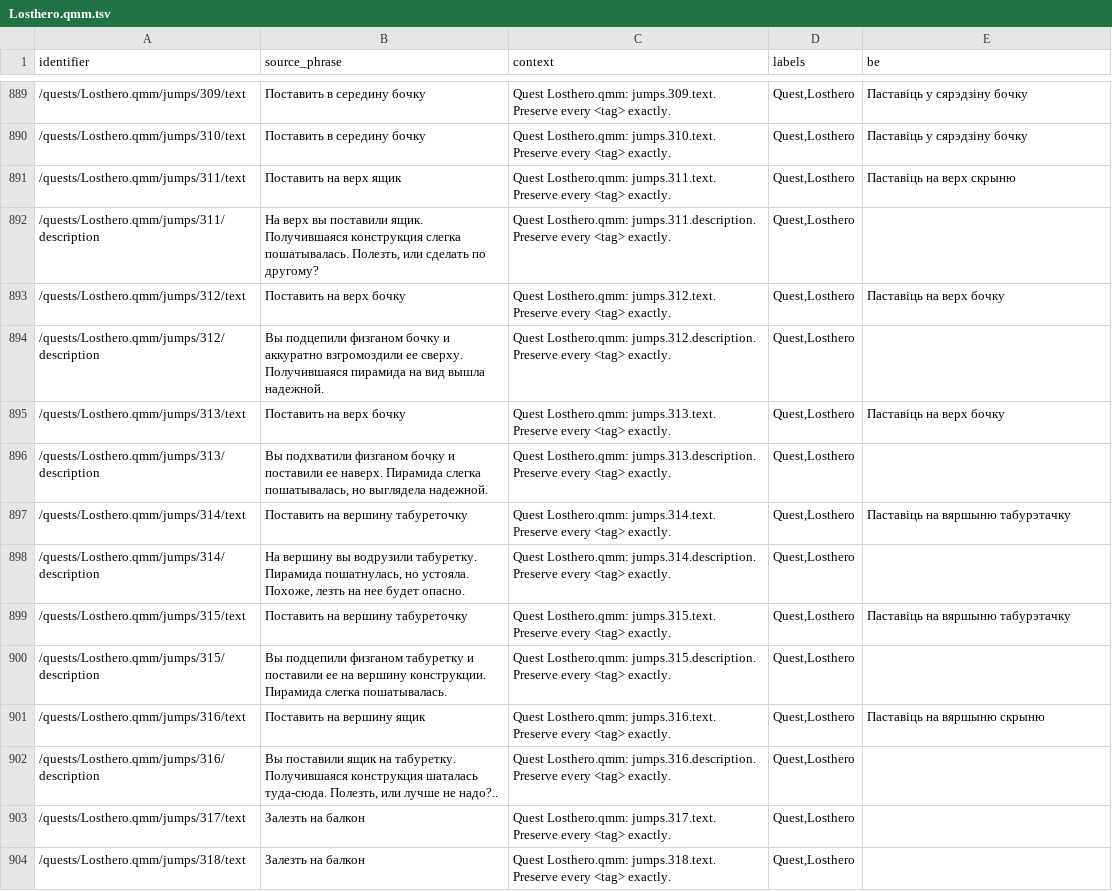
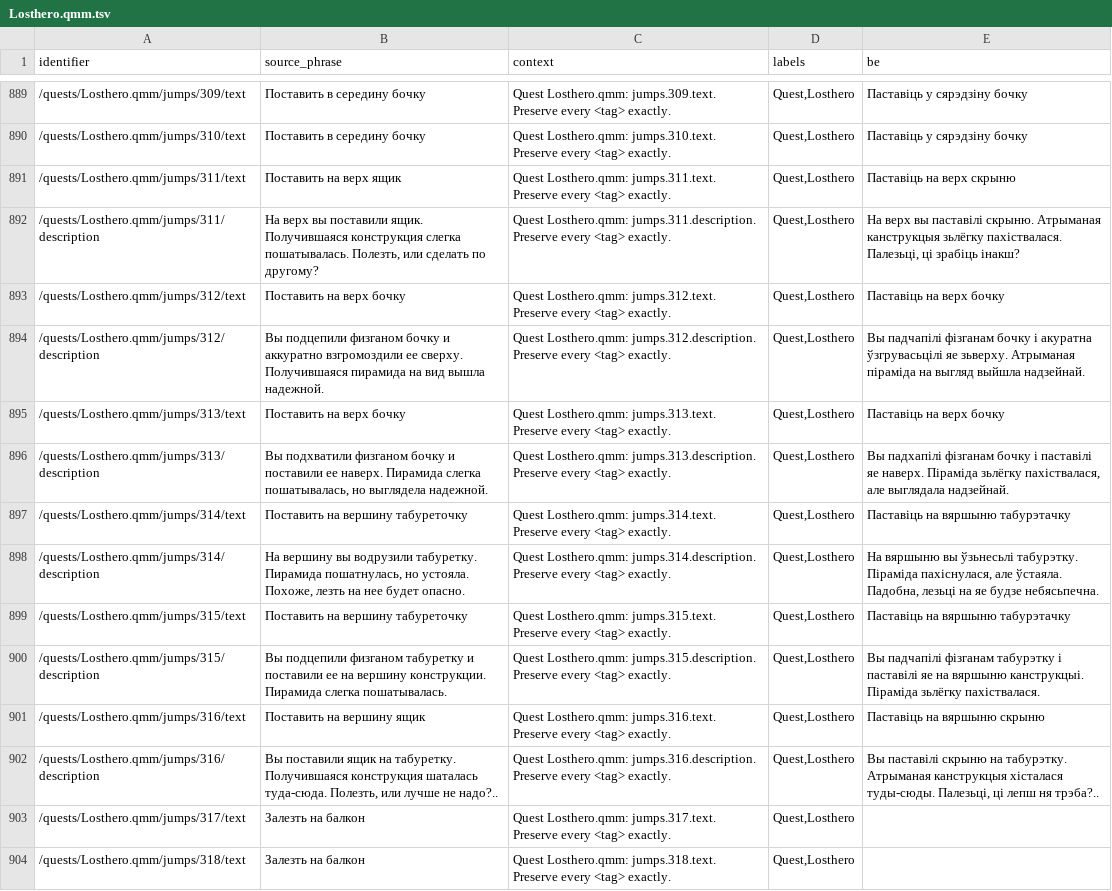
Before and after one commit to siarhei-zavadski/space-rangers-be-translation, a TSV file: corpus/quests/Losthero.qmm.tsv, drawn as a sheet; only a part is shown, gaps mark what is left out; the diff names each change by its address in the sheet, - before the commit and + after, or states it on an @@ line.

```diff
--- a/corpus/quests/Losthero.qmm.tsv
+++ b/corpus/quests/Losthero.qmm.tsv
-E892 (be): (empty)
+E892 (be): На верх вы паставілі скрыню. Атрыманая канструкцыя зьлёгку пахіствалася. Палезьці, ці зрабіць інакш?
-E894 (be): (empty)
+E894 (be): Вы падчапілі фізганам бочку і акуратна ўзгрувасьцілі яе зьверху. Атрыманая піраміда на выгляд выйшла надзейнай.
-E896 (be): (empty)
+E896 (be): Вы падхапілі фізганам бочку і паставілі яе наверх. Піраміда зьлёгку пахіствалася, але выглядала надзейнай.
-E898 (be): (empty)
+E898 (be): На вяршыню вы ўзьнесьлі табурэтку. Піраміда пахіснулася, але ўстаяла. Падобна, лезьці на яе будзе небясьпечна.
-E900 (be): (empty)
+E900 (be): Вы падчапілі фізганам табурэтку і паставілі яе на вяршыню канструкцыі. Піраміда зьлёгку пахіствалася.
-E902 (be): (empty)
+E902 (be): Вы паставілі скрыню на табурэтку. Атрыманая канструкцыя хісталася туды-сюды. Палезьці, ці лепш ня трэба?..
```
Also changed, not shown: TERMBASE.tsv.
